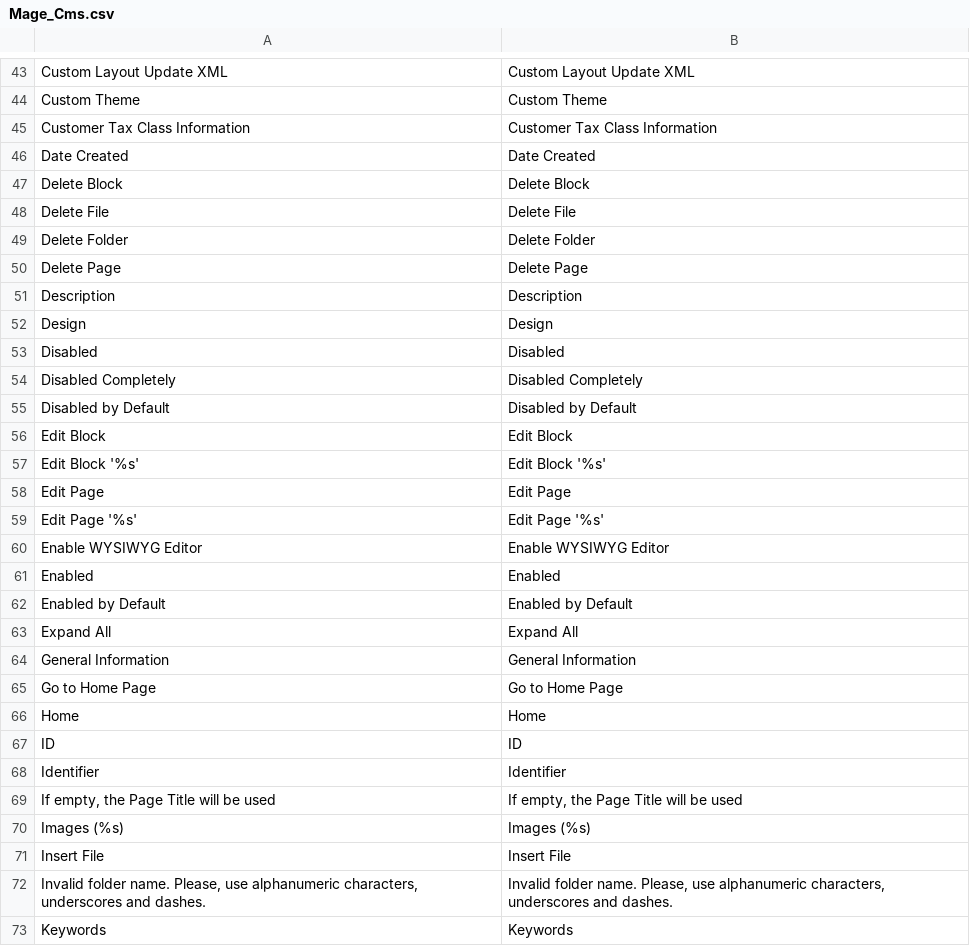
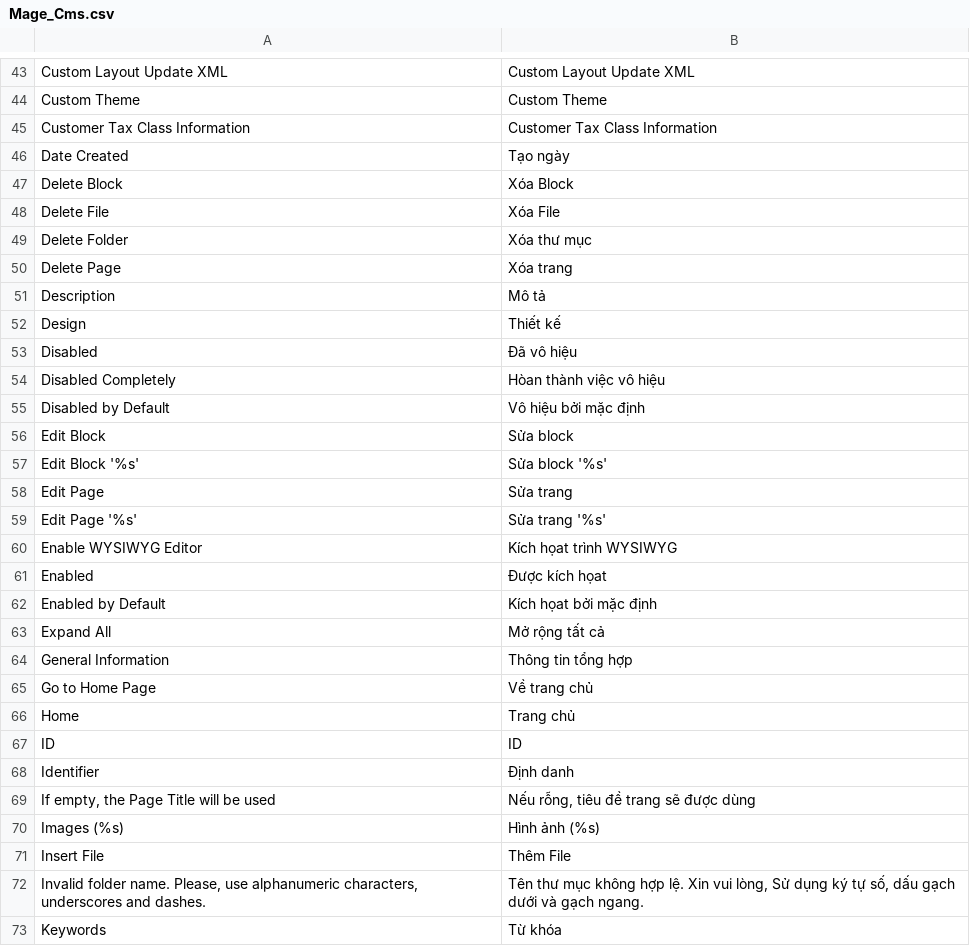
Before and after one commit to Archipel/mage-vn, a CSV file: vi_VN/Mage_Cms.csv, drawn as a sheet; only a part is shown, gaps mark what is left out; the diff covers the shown part only.

```diff
--- a/vi_VN/Mage_Cms.csv
+++ b/vi_VN/Mage_Cms.csv
@@ -45,29 +45,29 @@
 "Customer Tax Class Information","Customer Tax Class Information"
-"Date Created","Date Created"
-"Delete Block","Delete Block"
-"Delete File","Delete File"
-"Delete Folder","Delete Folder"
-"Delete Page","Delete Page"
-"Description","Description"
-"Design","Design"
-"Disabled","Disabled"
-"Disabled Completely","Disabled Completely"
-"Disabled by Default","Disabled by Default"
-"Edit Block","Edit Block"
-"Edit Block '%s'","Edit Block '%s'"
-"Edit Page","Edit Page"
-"Edit Page '%s'","Edit Page '%s'"
-"Enable WYSIWYG Editor","Enable WYSIWYG Editor"
-"Enabled","Enabled"
-"Enabled by Default","Enabled by Default"
-"Expand All","Expand All"
-"General Information","General Information"
-"Go to Home Page","Go to Home Page"
-"Home","Home"
+"Date Created","Tạo ngày"
+"Delete Block","Xóa Block"
+"Delete File","Xóa File"
+"Delete Folder","Xóa thư mục"
+"Delete Page","Xóa trang"
+"Description","Mô tả"
+"Design","Thiết kế"
+"Disabled","Đã vô hiệu"
+"Disabled Completely","Hòan thành việc vô hiệu"
+"Disabled by Default","Vô hiệu bởi mặc định"
+"Edit Block","Sửa block"
+"Edit Block '%s'","Sửa block '%s'"
+"Edit Page","Sửa trang"
+"Edit Page '%s'","Sửa trang '%s'"
+"Enable WYSIWYG Editor","Kích họat trình WYSIWYG "
+"Enabled","Được kích họat"
+"Enabled by Default","Kích họat bởi mặc định"
+"Expand All","Mở rộng tất cả"
+"General Information","Thông tin tổng hợp"
+"Go to Home Page","Về trang chủ"
+"Home","Trang chủ"
 "ID","ID"
-"Identifier","Identifier"
-"If empty, the Page Title will be used","If empty, the Page Title will be used"
-"Images (%s)","Images (%s)"
-"Insert File","Insert File"
-"Invalid folder name. Please, use alphanumeric characters, underscores and dashes.","Invalid folder name. Please, use alphanumeric characters, underscores and dashes."
-"Keywords","Keywords"
+"Identifier","Định danh"
+"If empty, the Page Title will be used","Nếu rỗng, tiêu đề trang sẽ được dùng"
+"Images (%s)","Hình ảnh (%s)"
+"Insert File","Thêm File"
+"Invalid folder name. Please, use alphanumeric characters, underscores and dashes.","Tên thư mục không hợp lệ. Xin vui lòng, Sử dụng ký tự số, dấu gạch dưới và gạch ngang."
+"Keywords","Từ khóa"
```
Also changed, not shown: 46 edited cells elsewhere in this file, vi_VN/Mage_Centinel.csv, vi_VN/Mage_Checkout.csv, 4 other files.
